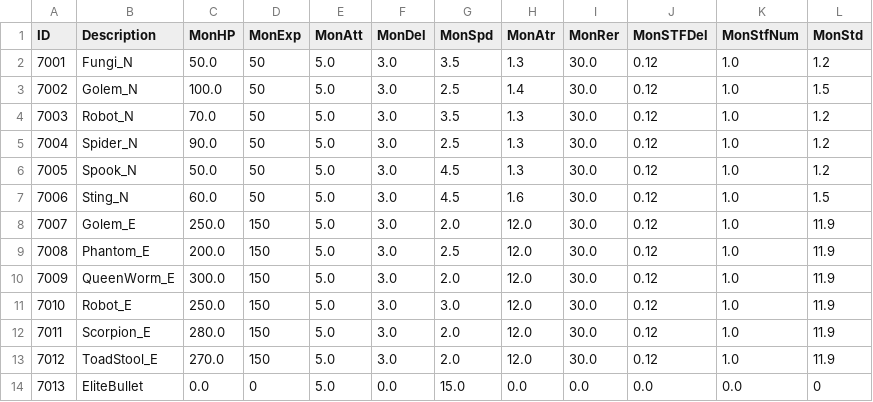
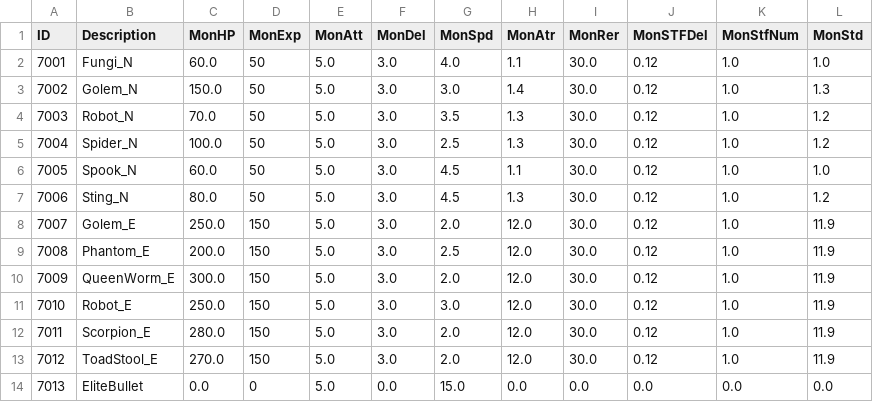
Before and after one commit to kupka05/Project_DR_KHT, a CSV file: Project_DR/Assets/Resources/Monster_Table.csv, drawn as a sheet.

```diff
--- a/Project_DR/Assets/Resources/Monster_Table.csv
+++ b/Project_DR/Assets/Resources/Monster_Table.csv
@@ -1,8 +1,8 @@
 ID,Description,MonHP,MonExp,MonAtt,MonDel,MonSpd,MonAtr,MonRer,MonSTFDel,MonStfNum,MonStd
-7001,Fungi_N,50.0,50,5.0,3.0,3.5,1.3,30.0,0.12,1.0,1.2
-7002,Golem_N,100.0,50,5.0,3.0,2.5,1.4,30.0,0.12,1.0,1.5
+7001,Fungi_N,60.0,50,5.0,3.0,4.0,1.1,30.0,0.12,1.0,1.0
+7002,Golem_N,150.0,50,5.0,3.0,3.0,1.4,30.0,0.12,1.0,1.3
 7003,Robot_N,70.0,50,5.0,3.0,3.5,1.3,30.0,0.12,1.0,1.2
-7004,Spider_N,90.0,50,5.0,3.0,2.5,1.3,30.0,0.12,1.0,1.2
-7005,Spook_N,50.0,50,5.0,3.0,4.5,1.3,30.0,0.12,1.0,1.2
-7006,Sting_N,60.0,50,5.0,3.0,4.5,1.6,30.0,0.12,1.0,1.5
+7004,Spider_N,100.0,50,5.0,3.0,2.5,1.3,30.0,0.12,1.0,1.2
+7005,Spook_N,60.0,50,5.0,3.0,4.5,1.1,30.0,0.12,1.0,1.0
+7006,Sting_N,80.0,50,5.0,3.0,4.5,1.3,30.0,0.12,1.0,1.2
 7007,Golem_E,250.0,150,5.0,3.0,2.0,12.0,30.0,0.12,1.0,11.9
@@ -13,2 +13,2 @@ ID,Description,MonHP,MonExp,MonAtt,MonDel,MonSpd,MonAtr,MonRer,MonSTFDel,MonStfN
 7012,ToadStool_E,270.0,150,5.0,3.0,2.0,12.0,30.0,0.12,1.0,11.9
-7013,EliteBullet,0.0,0,5.0,0.0,15.0,0.0,0.0,0.0,0.0,0
+7013,EliteBullet,0.0,0,5.0,0.0,15.0,0.0,0.0,0.0,0.0,0.0
```
Also changed, not shown: Project_DR/Assets/Resources/Drill_Table.csv, Project_DR/Assets/Resources/SkillEffect_Table.csv, 27 other files.
